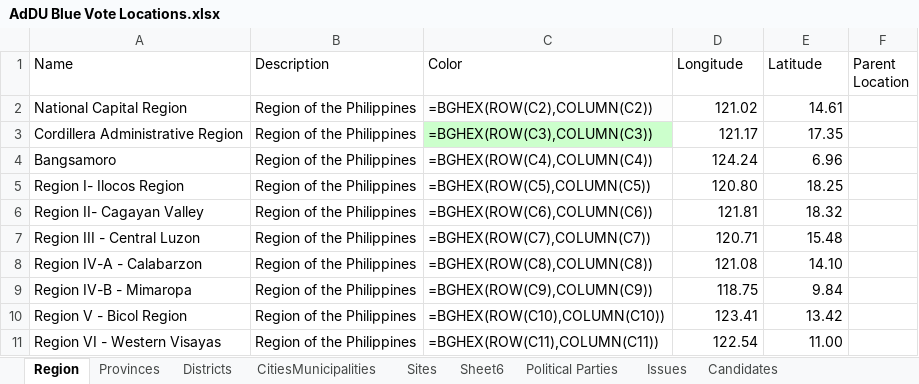
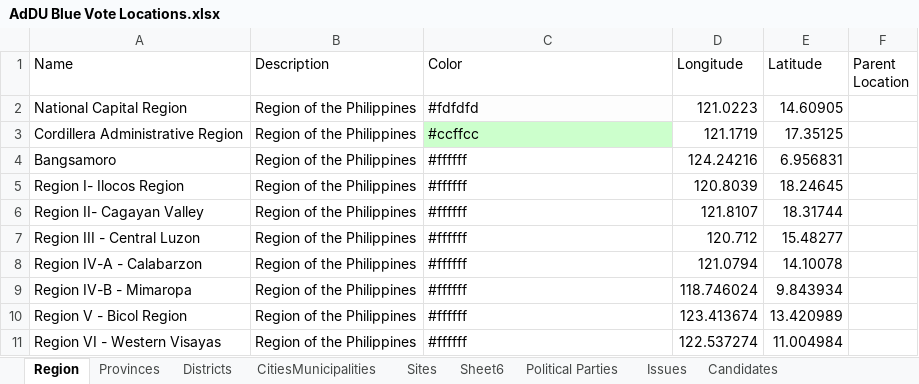
Before and after one commit to MTHLily/addu-blue-vote, an Excel workbook: public/data/AdDU Blue Vote Locations.xlsx, sheet Region, drawn as a sheet; only a part is shown; values as stored, in another font and other column widths than the file's, no borders; formulas without a stored value are shown as written; charts and pictures not drawn; the diff covers the shown part only; the diff names each change by its address in the sheet, - before the commit and + after, or states it on an @@ line.

```diff
--- a/public/data/AdDU Blue Vote Locations.xlsx (sheet Region)
+++ b/public/data/AdDU Blue Vote Locations.xlsx (sheet Region)
-C2 (Color): =BGHEX(ROW(C2),COLUMN(C2))
+C2 (Color): #fdfdfd
-D2 (Longitude): 121.02
+D2 (Longitude): 121.0223
-E2 (Latitude): 14.61
+E2 (Latitude): 14.60905
-C3 (Color): =BGHEX(ROW(C3),COLUMN(C3))
+C3 (Color): #ccffcc
-D3 (Longitude): 121.17
+D3 (Longitude): 121.1719
-E3 (Latitude): 17.35
+E3 (Latitude): 17.35125
-C4 (Color): =BGHEX(ROW(C4),COLUMN(C4))
+C4 (Color): #ffffff
-D4 (Longitude): 124.24
+D4 (Longitude): 124.24216
-E4 (Latitude): 6.96
+E4 (Latitude): 6.956831
-C5 (Color): =BGHEX(ROW(C5),COLUMN(C5))
+C5 (Color): #ffffff
-D5 (Longitude): 120.80
+D5 (Longitude): 120.8039
-E5 (Latitude): 18.25
+E5 (Latitude): 18.24645
-C6 (Color): =BGHEX(ROW(C6),COLUMN(C6))
+C6 (Color): #ffffff
-D6 (Longitude): 121.81
+D6 (Longitude): 121.8107
-E6 (Latitude): 18.32
+E6 (Latitude): 18.31744
-C7 (Color): =BGHEX(ROW(C7),COLUMN(C7))
+C7 (Color): #ffffff
-D7 (Longitude): 120.71
+D7 (Longitude): 120.712
-E7 (Latitude): 15.48
+E7 (Latitude): 15.48277
-C8 (Color): =BGHEX(ROW(C8),COLUMN(C8))
+C8 (Color): #ffffff
-D8 (Longitude): 121.08
+D8 (Longitude): 121.0794
-E8 (Latitude): 14.10
+E8 (Latitude): 14.10078
-C9 (Color): =BGHEX(ROW(C9),COLUMN(C9))
+C9 (Color): #ffffff
-D9 (Longitude): 118.75
+D9 (Longitude): 118.746024
-E9 (Latitude): 9.84
+E9 (Latitude): 9.843934
-C10 (Color): =BGHEX(ROW(C10),COLUMN(C10))
+C10 (Color): #ffffff
-D10 (Longitude): 123.41
+D10 (Longitude): 123.413674
-E10 (Latitude): 13.42
+E10 (Latitude): 13.420989
-C11 (Color): =BGHEX(ROW(C11),COLUMN(C11))
+C11 (Color): #ffffff
-D11 (Longitude): 122.54
+D11 (Longitude): 122.537274
-E11 (Latitude): 11.00
+E11 (Latitude): 11.004984
```
Also changed, not shown: 21 edited cells elsewhere in this sheet, sheet Candidate Backgrounds, sheet CitiesMunicipalities, sheet Sites, sheet LookUp, sheet Sheet6, sheet Districts, 2 more sheets, charts or pictures, 5 other files.
